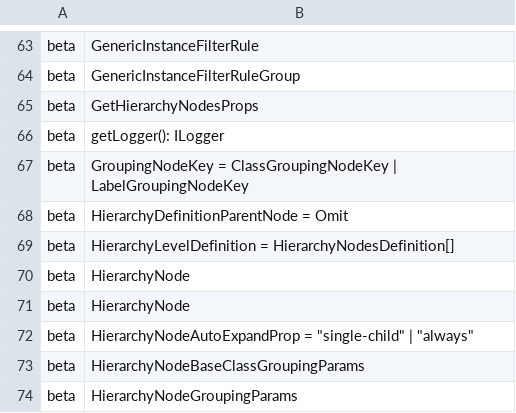
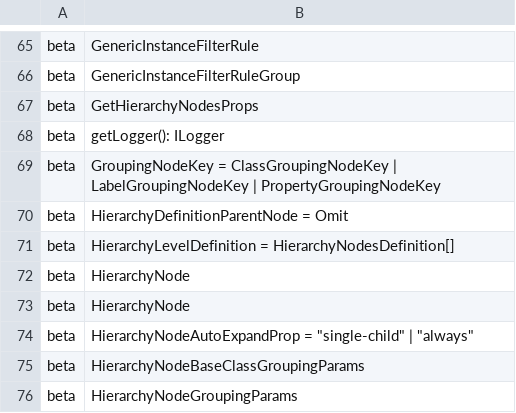
Before and after one commit to iTwin/presentation, a CSV file: packages/hierarchy-builder/api/presentation-hierarchy-builder.exports.csv, drawn as a sheet; only a part is shown, gaps mark what is left out; the diff covers the shown part only.

```diff
--- a/packages/hierarchy-builder/api/presentation-hierarchy-builder.exports.csv
+++ b/packages/hierarchy-builder/api/presentation-hierarchy-builder.exports.csv
@@ -66,3 +68,3 @@ beta;GetHierarchyNodesProps
 beta;getLogger(): ILogger
-beta;GroupingNodeKey = ClassGroupingNodeKey | LabelGroupingNodeKey
+beta;GroupingNodeKey = ClassGroupingNodeKey | LabelGroupingNodeKey | PropertyGroupingNodeKey
 beta;HierarchyDefinitionParentNode = Omit
```
Also changed, not shown: 11 added rows and 1 removed row elsewhere in this file, 12 other files.
